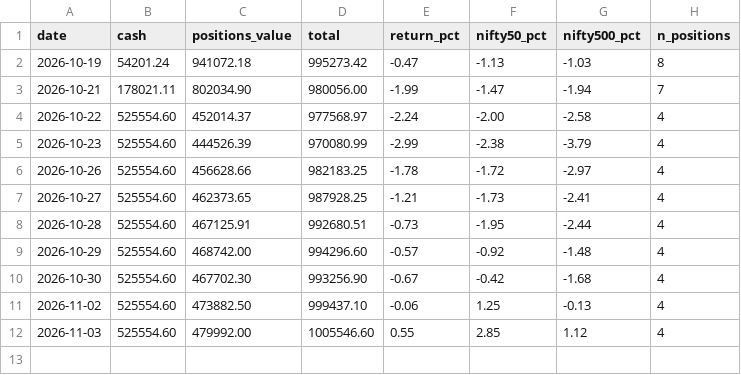
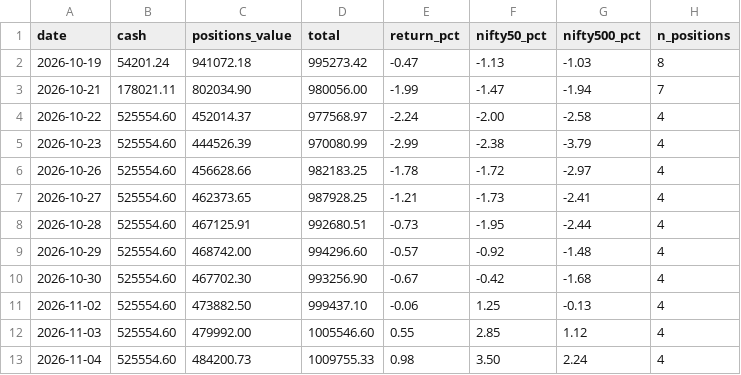
Before and after one commit to Akash-Modi104/paper-ledger, a CSV file: marks.csv, drawn as a sheet.

```diff
--- a/marks.csv
+++ b/marks.csv
@@ -12 +12,2 @@ date,cash,positions_value,total,return_pct,nifty50_pct,nifty500_pct,n_positions
 2026-11-03,525554.60,479992.00,1005546.60,0.55,2.85,1.12,4
+2026-11-04,525554.60,484200.73,1009755.33,0.98,3.50,2.24,4
```
Also changed, not shown: 4 other files.
